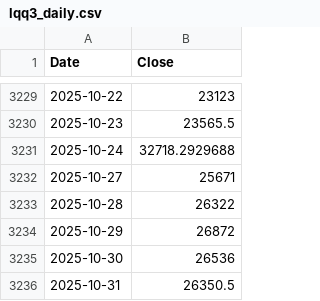
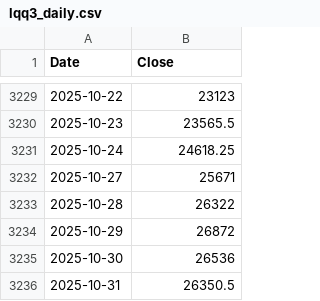
Before and after one commit to rkarim25/Strategy, a CSV file: lqq3_daily.csv, drawn as a sheet; only a part is shown, gaps mark what is left out.

```diff
--- a/lqq3_daily.csv
+++ b/lqq3_daily.csv
@@ -3230,3 +3230,3 @@ Date,Close
 2025-10-23,23565.5
-2025-10-24,32718.2929688
+2025-10-24,24618.25
 2025-10-27,25671
```
Also changed, not shown: msci_world_daily.csv, 1 other file.
